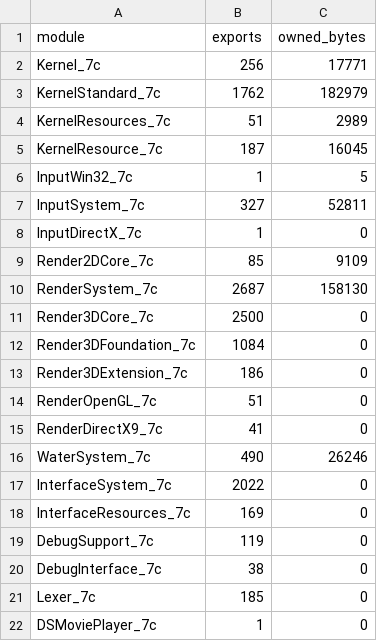
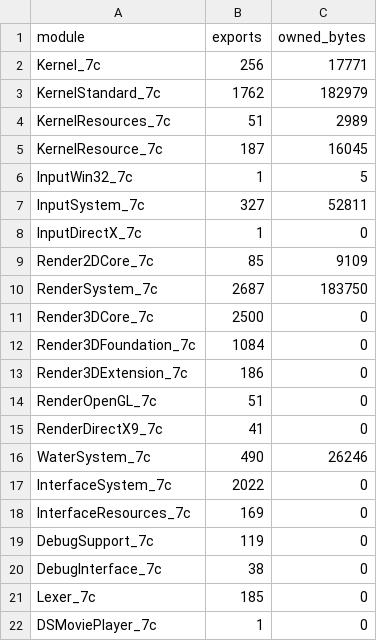
Before and after one commit to fedor606-20/trainz12-x64, a TSV file: tools/progress_exports.tsv, drawn as a sheet.

Commit message:
RenderSystem_7c U9: 2580/2687 local exports
Port RenderKernel initialization, Display lifecycle tail, value types,
layer helpers, and DisplaySelector video/format selection. Keep shared
data in original storage until its readers and writers move together.

Win32 Release passes export and thunk checks plus diff_rs_u5, u8 and u9.
The laboratory game reaches the offline menu and exits cleanly. Progress
docs and the differential tests are updated.

```diff
--- a/tools/progress_exports.tsv
+++ b/tools/progress_exports.tsv
@@ -9,3 +9,3 @@ InputDirectX_7c	1	0
 Render2DCore_7c	85	9109
-RenderSystem_7c	2687	158130
+RenderSystem_7c	2687	183750
 Render3DCore_7c	2500	0
```
Also changed, not shown: 21 other files.
